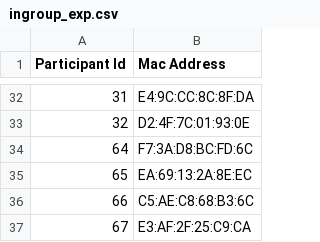
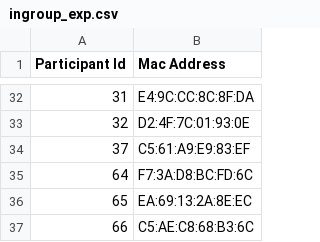
Before and after one commit to TUDelft-SPC-Lab/midge-code, a CSV file: BadgeFramework/ingroup_exp.csv, drawn as a sheet; only a part is shown, gaps mark what is left out; the shorter side is filled out with more unchanged rows; the diff names each change by its address in the sheet, - before the commit and + after, or states it on an @@ line.

Commit message:
use all 32 midges

```diff
--- a/BadgeFramework/ingroup_exp.csv
+++ b/BadgeFramework/ingroup_exp.csv
+row 34: 37 | C5:61:A9:E9:83:EF
```
